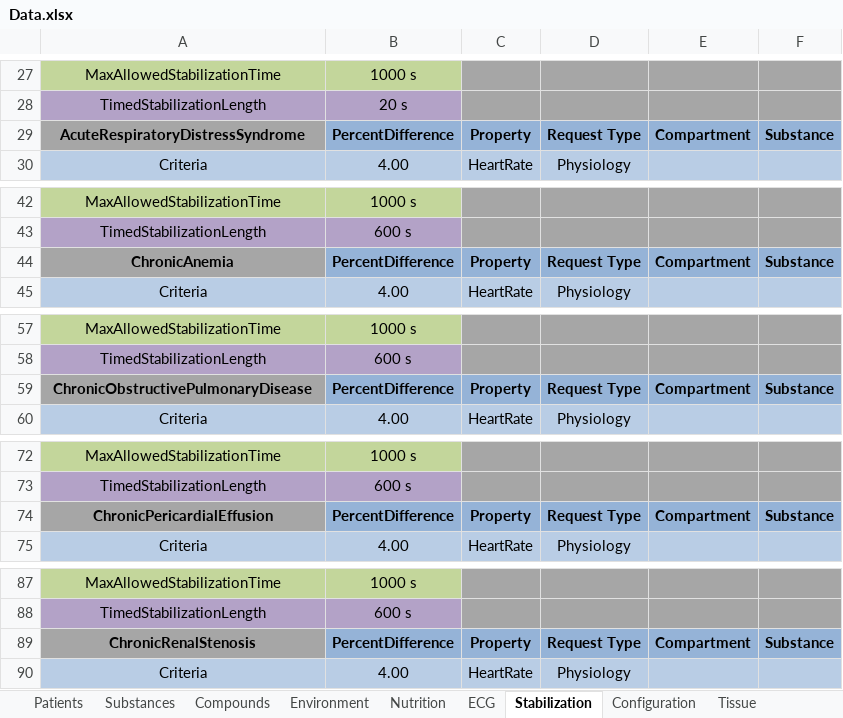
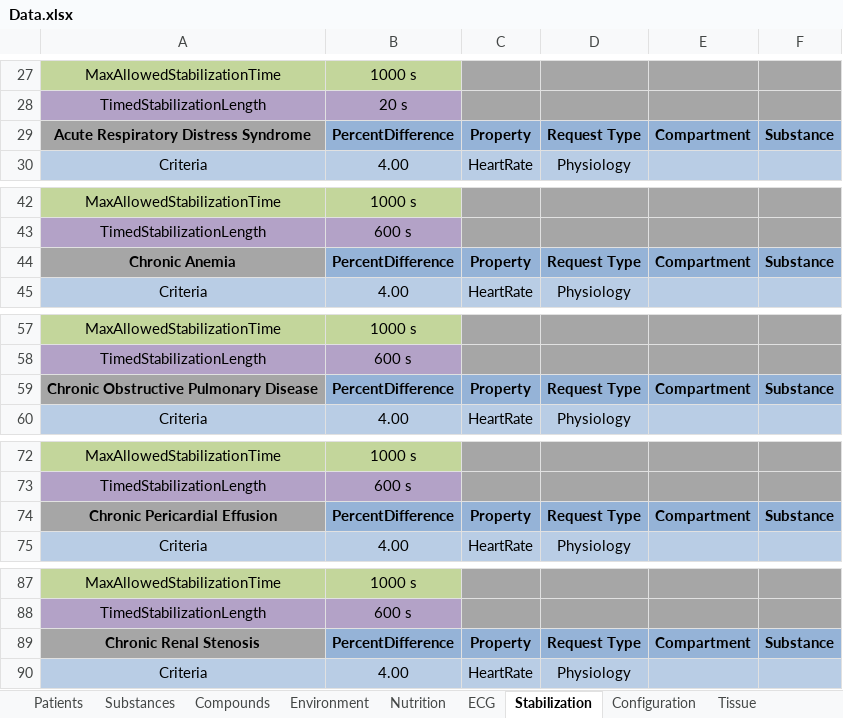
Before and after one commit to shawnhuyiwen/pulse, an Excel workbook: data/Data.xlsx, sheet Stabilization, drawn as a sheet; only a part is shown, gaps mark what is left out; values as stored, in another font and other column widths than the file's, no borders; the diff covers the shown part only; the diff names each change by its address in the sheet, - before the commit and + after, or states it on an @@ line.

```diff
--- a/data/Data.xlsx (sheet Stabilization)
+++ b/data/Data.xlsx (sheet Stabilization)
-A29: AcuteRespiratoryDistressSyndrome
+A29: Acute Respiratory Distress Syndrome
-A44: ChronicAnemia
+A44: Chronic Anemia
-A59: ChronicObstructivePulmonaryDisease
+A59: Chronic Obstructive Pulmonary Disease
-A74: ChronicPericardialEffusion
+A74: Chronic Pericardial Effusion
-A89: ChronicRenalStenosis
+A89: Chronic Renal Stenosis
```
Also changed, not shown: 7 edited cells elsewhere in this sheet, 17 other files.
